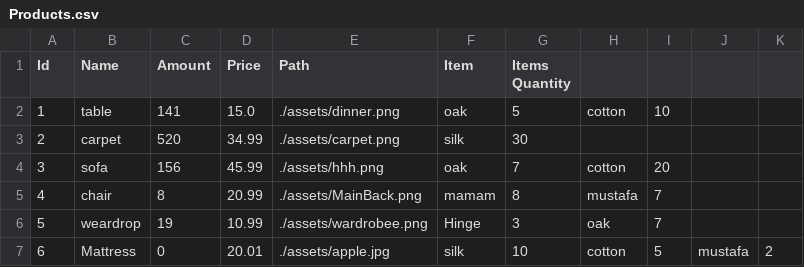
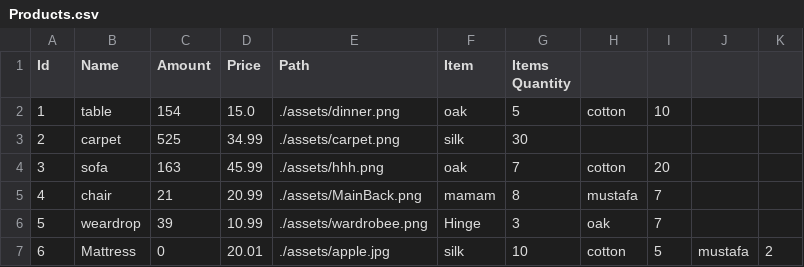
Before and after one commit to Hamzaaz25/FactoryManagment, a CSV file: Files/Products.csv, drawn as a sheet.

```diff
--- a/Files/Products.csv
+++ b/Files/Products.csv
@@ -1,7 +1,7 @@
 Id ,Name , Amount,Price ,Path, Item , Items Quantity
-1 , table , 141 , 15.0 , ./assets/dinner.png , oak , 5 , cotton , 10 ,
-2 , carpet , 520 , 34.99 , ./assets/carpet.png , silk , 30 ,
-3 , sofa , 156 , 45.99 , ./assets/hhh.png , oak , 7 , cotton , 20 ,
-4 , chair , 8 , 20.99 , ./assets/MainBack.png , mamam , 8 , mustafa , 7 ,
-5 , weardrop , 19 , 10.99 , ./assets/wardrobee.png , Hinge , 3 , oak , 7 ,
+1 , table , 154 , 15.0 , ./assets/dinner.png , oak , 5 , cotton , 10 ,
+2 , carpet , 525 , 34.99 , ./assets/carpet.png , silk , 30 ,
+3 , sofa , 163 , 45.99 , ./assets/hhh.png , oak , 7 , cotton , 20 ,
+4 , chair , 21 , 20.99 , ./assets/MainBack.png , mamam , 8 , mustafa , 7 ,
+5 , weardrop , 39 , 10.99 , ./assets/wardrobee.png , Hinge , 3 , oak , 7 ,
 6 , Mattress , 0 , 20.01 , ./assets/apple.jpg , silk , 10 , cotton , 5 , mustafa , 2 ,
```
Also changed, not shown: Files/Items.csv, Files/Tasks.csv, 5 other files.
